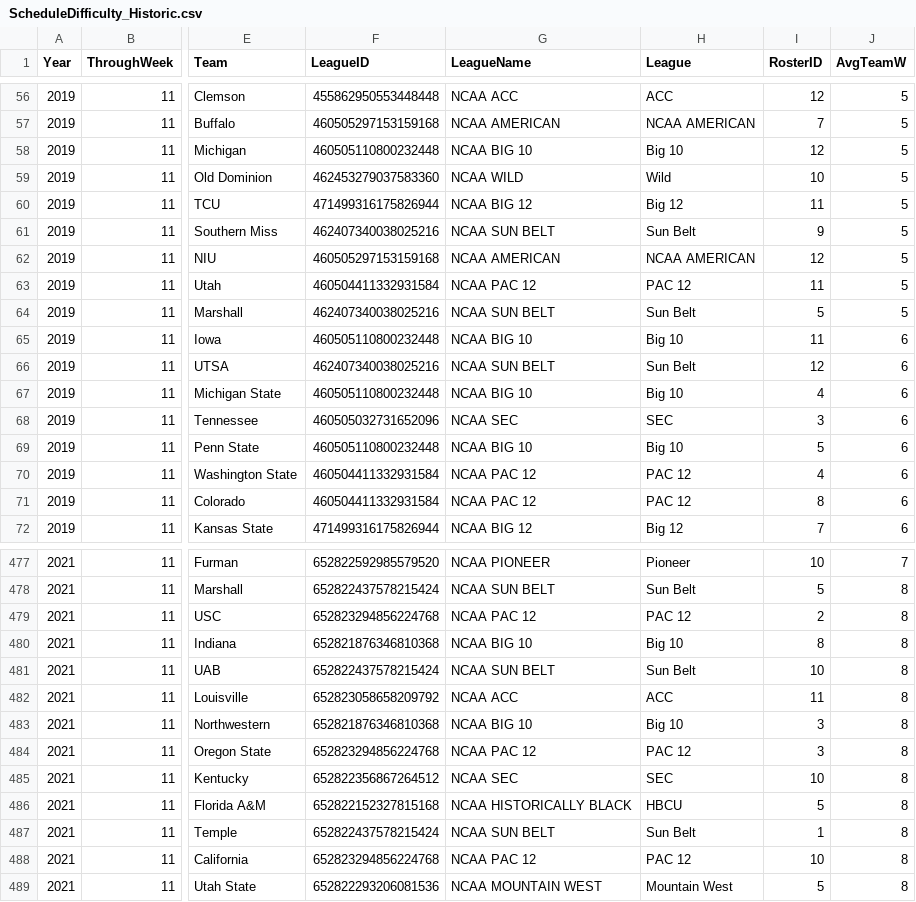
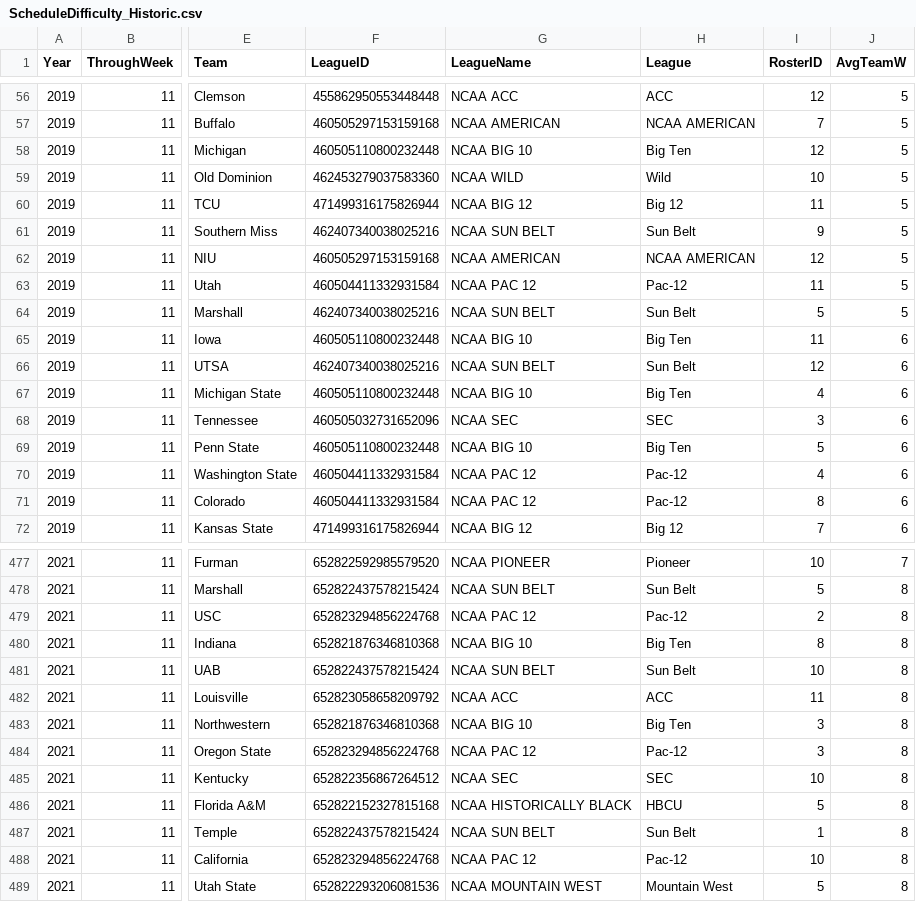
Before and after one commit to wrightc214/NCAA180-Sleeper, a CSV file: data/ScheduleDifficulty_Historic.csv, drawn as a sheet; only a part is shown, gaps mark what is left out; the diff covers the shown part only; the diff names each change by its address in the sheet, - before the commit and + after, or states it on an @@ line.

```diff
--- a/data/ScheduleDifficulty_Historic.csv
+++ b/data/ScheduleDifficulty_Historic.csv
-H58 (League): Big 10
+H58 (League): Big Ten
-H63 (League): PAC 12
+H63 (League): Pac-12
-H65 (League): Big 10
+H65 (League): Big Ten
-H67 (League): Big 10
+H67 (League): Big Ten
-H69 (League): Big 10
+H69 (League): Big Ten
-H70:H71 (League): PAC 12
+H70:H71 (League): Pac-12
-H479 (League): PAC 12
+H479 (League): Pac-12
-H480 (League): Big 10
+H480 (League): Big Ten
-H483 (League): Big 10
+H483 (League): Big Ten
-H484 (League): PAC 12
+H484 (League): Pac-12
-H488 (League): PAC 12
+H488 (League): Pac-12
```
Also changed, not shown: 156 edited cells elsewhere in this file, data/MatchupProjections_Historic.csv, data/Postseason_Historic.csv, 8 other files.
